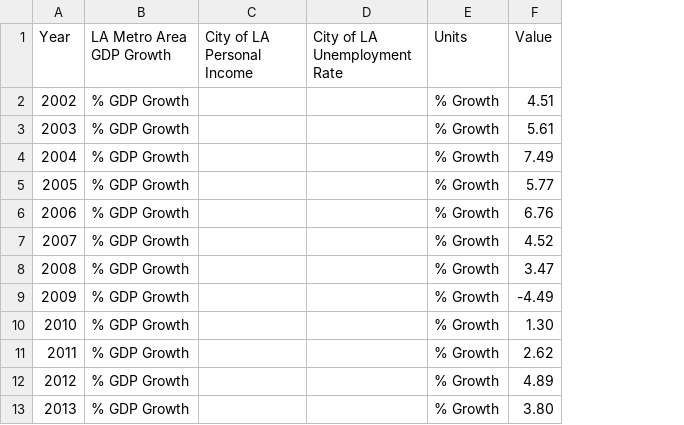
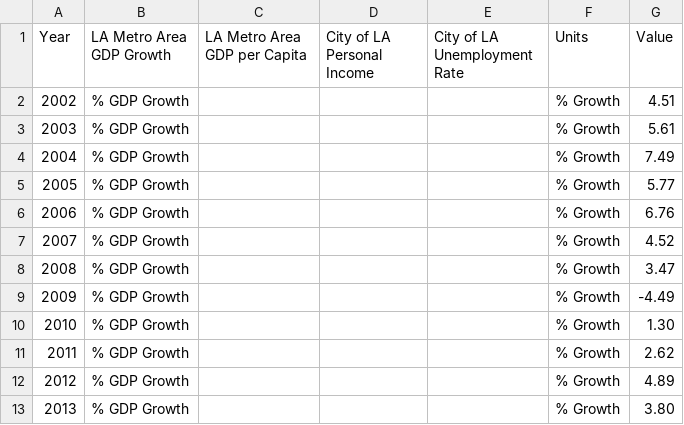
Before and after one commit to CityOfLosAngeles/open-sdg-data-starter, a CSV file: data/indicator_8-1-1.csv, drawn as a sheet; only a part is shown; the diff covers the shown part only; the diff names each change by its address in the sheet, - before the commit and + after, or states it on an @@ line.

Commit message:
Add files via upload

```diff
--- a/data/indicator_8-1-1.csv
+++ b/data/indicator_8-1-1.csv
+column C (LA Metro Area GDP per Capita), empty
```
Also changed, not shown: 3 moved rows and 16 edited cells elsewhere in this file.
